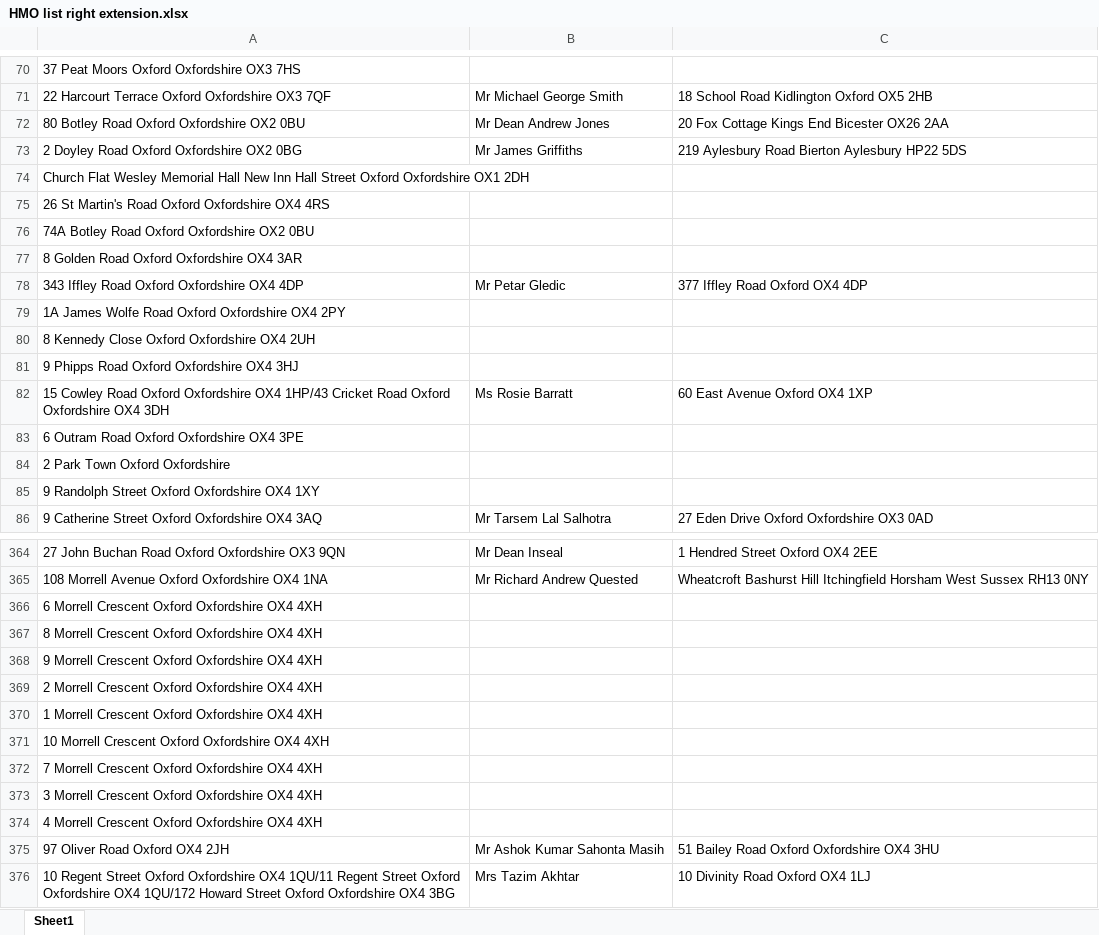
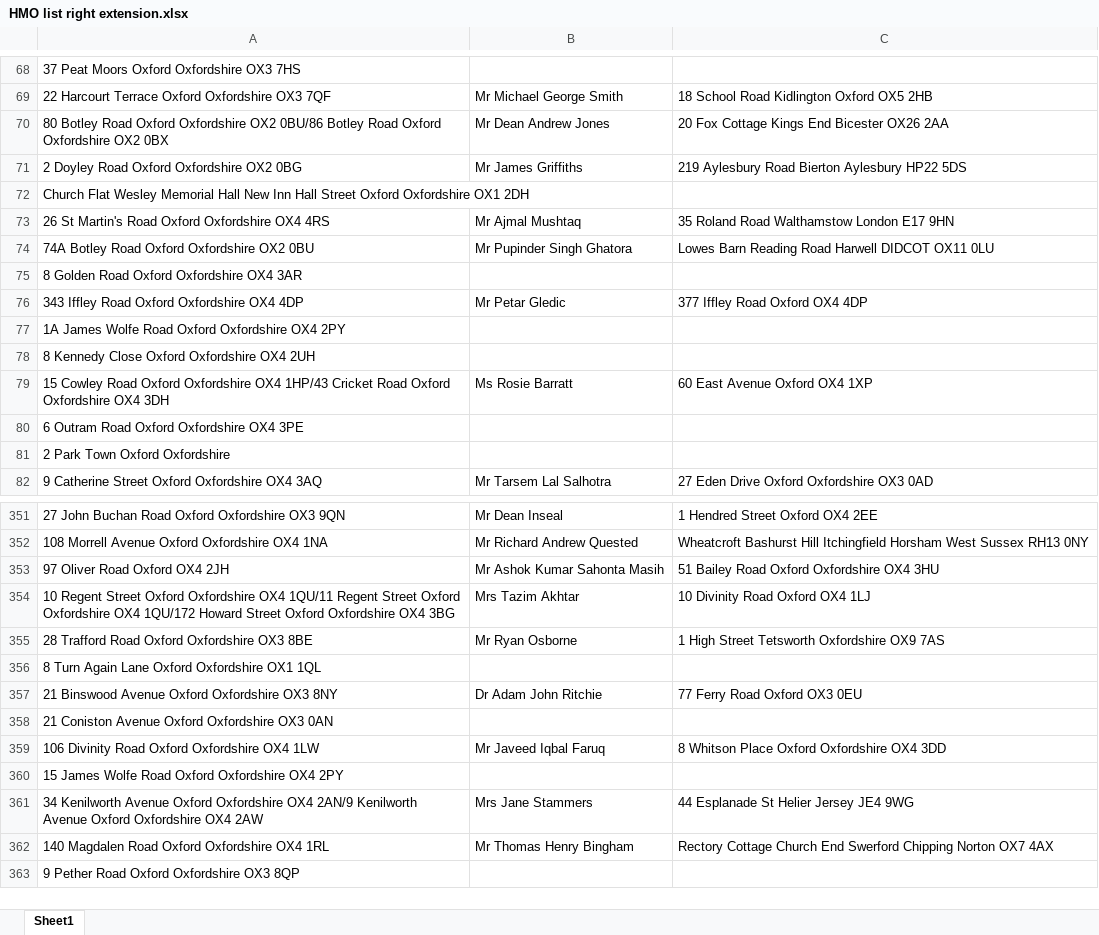
Before and after one commit to uach2016/complete-list, an Excel workbook: HMO list right extension.xlsx, sheet Sheet1, drawn as a sheet; only a part is shown, gaps mark what is left out; the shorter side is filled out with more unchanged rows; values as stored, in another font and other column widths than the file's, no borders; conditional formats and table styles not drawn; removed rows and columns are numbered as before the commit, all else as after; the diff covers the shown part only; the diff names each change by its address in the sheet, - before the commit and + after, or states it on an @@ line.

Commit message:
12day

```diff
--- a/HMO list right extension.xlsx (sheet Sheet1)
+++ b/HMO list right extension.xlsx (sheet Sheet1)
-A70: …Oxfordshire OX2 0BU
+A70: …Oxfordshire OX2 0BU/86 Botley Road Oxford Oxfordshire OX2 0BX
-B73: (empty)
+B73: Mr Ajmal Mushtaq
-C73: (empty)
+C73: 35 Roland Road Walthamstow London E17 9HN
-B74: (empty)
+B74: Mr Pupinder Singh Ghatora
-C74: (empty)
+C74: Lowes Barn Reading Road Harwell DIDCOT OX11 0LU
-row 81: 9 Phipps Road Oxford Oxfordshire OX4 3HJ
-row 85: 9 Randolph Street Oxford Oxfordshire OX4 1XY
-row 366: 6 Morrell Crescent Oxford Oxfordshire OX4 4XH
-row 367: 8 Morrell Crescent Oxford Oxfordshire OX4 4XH
-row 368: 9 Morrell Crescent Oxford Oxfordshire OX4 4XH
-row 369: 2 Morrell Crescent Oxford Oxfordshire OX4 4XH
-row 370: 1 Morrell Crescent Oxford Oxfordshire OX4 4XH
-row 371: 10 Morrell Crescent Oxford Oxfordshire OX4 4XH
-row 372: 7 Morrell Crescent Oxford Oxfordshire OX4 4XH
-row 373: 3 Morrell Crescent Oxford Oxfordshire OX4 4XH
-row 374: 4 Morrell Crescent Oxford Oxfordshire OX4 4XH
```
Also changed, not shown: 3 added rows, 58 removed rows and 151 edited cells elsewhere in this sheet.
